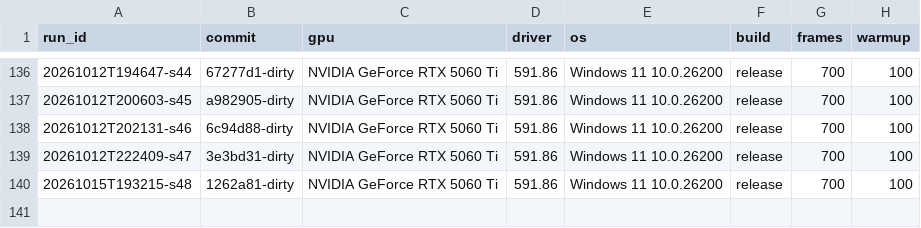
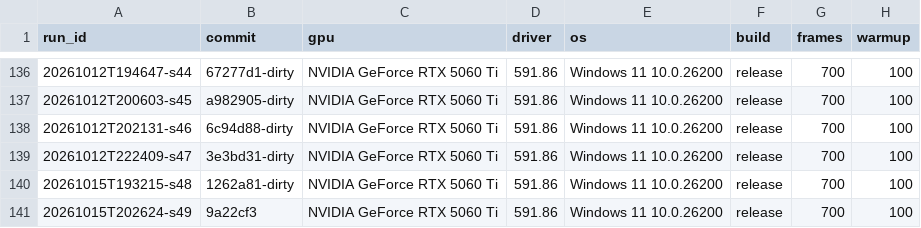
Before and after one commit to MakiNoAtorie/maki-game-engine, a CSV file: tools/bench_env.csv, drawn as a sheet; only a part is shown, gaps mark what is left out; the diff names each change by its address in the sheet, - before the commit and + after, or states it on an @@ line.

```diff
--- a/tools/bench_env.csv
+++ b/tools/bench_env.csv
+row 141: 20261015T202624-s49 | 9a22cf3 | NVIDIA GeForce RTX 5060 Ti | 591.86 | Windows 11 10.0.26200 | release | 700 | 100
```
Also changed, not shown: 11 other files.
